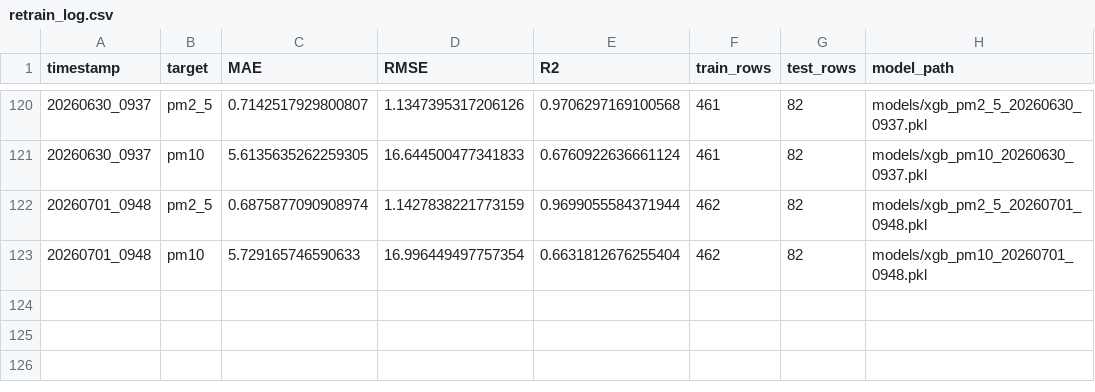
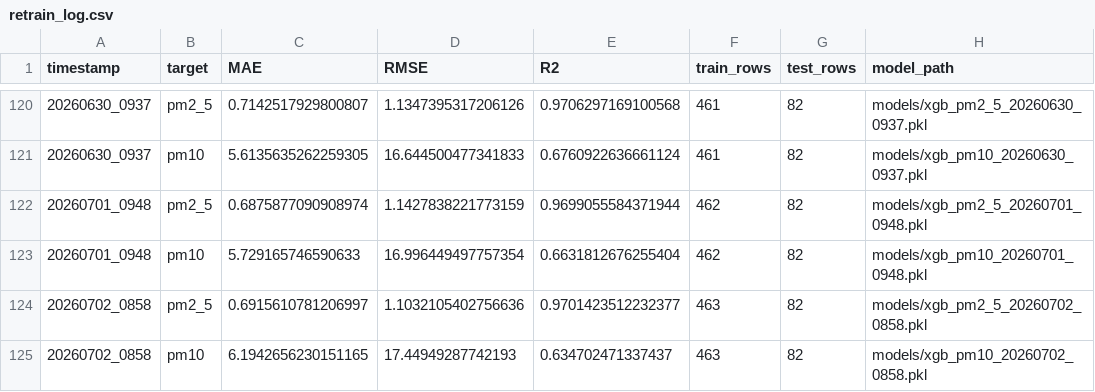
Before and after one commit to emaniftikharr/pm10_pm2.5, a CSV file: reports/retrain_log.csv, drawn as a sheet; only a part is shown, gaps mark what is left out.

```diff
--- a/reports/retrain_log.csv
+++ b/reports/retrain_log.csv
@@ -123 +123,3 @@ timestamp,target,MAE,RMSE,R2,train_rows,test_rows,model_path
 20260701_0948,pm10,5.729165746590633,16.996449497757354,0.6631812676255404,462,82,models/xgb_pm10_20260701_0948.pkl
+20260702_0858,pm2_5,0.6915610781206997,1.1032105402756636,0.9701423512232377,463,82,models/xgb_pm2_5_20260702_0858.pkl
+20260702_0858,pm10,6.1942656230151165,17.44949287742193,0.634702471337437,463,82,models/xgb_pm10_20260702_0858.pkl
```
Also changed, not shown: 2 other files.
